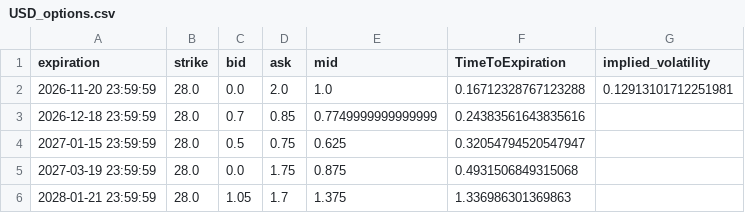
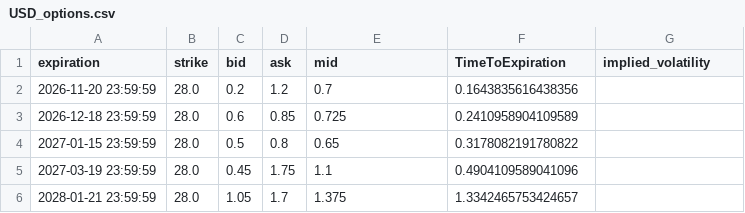
Before and after one commit to Gab1trs/Market-Dashboard, a CSV file: options/USD_options.csv, drawn as a sheet.

```diff
--- a/options/USD_options.csv
+++ b/options/USD_options.csv
@@ -1,6 +1,6 @@
 expiration,strike,bid,ask,mid,TimeToExpiration,implied_volatility
-2026-11-20 23:59:59,28.0,0.0,2.0,1.0,0.16712328767123288,0.12913101712251981
-2026-12-18 23:59:59,28.0,0.7,0.85,0.7749999999999999,0.24383561643835616,
-2027-01-15 23:59:59,28.0,0.5,0.75,0.625,0.32054794520547947,
-2027-03-19 23:59:59,28.0,0.0,1.75,0.875,0.4931506849315068,
-2028-01-21 23:59:59,28.0,1.05,1.7,1.375,1.336986301369863,
+2026-11-20 23:59:59,28.0,0.2,1.2,0.7,0.1643835616438356,
+2026-12-18 23:59:59,28.0,0.6,0.85,0.725,0.2410958904109589,
+2027-01-15 23:59:59,28.0,0.5,0.8,0.65,0.3178082191780822,
+2027-03-19 23:59:59,28.0,0.45,1.75,1.1,0.4904109589041096,
+2028-01-21 23:59:59,28.0,1.05,1.7,1.375,1.3342465753424657,
```
Also changed, not shown: data/Inflation_Bond_data.csv, data/all_assets_prices.csv, 42 other files.
